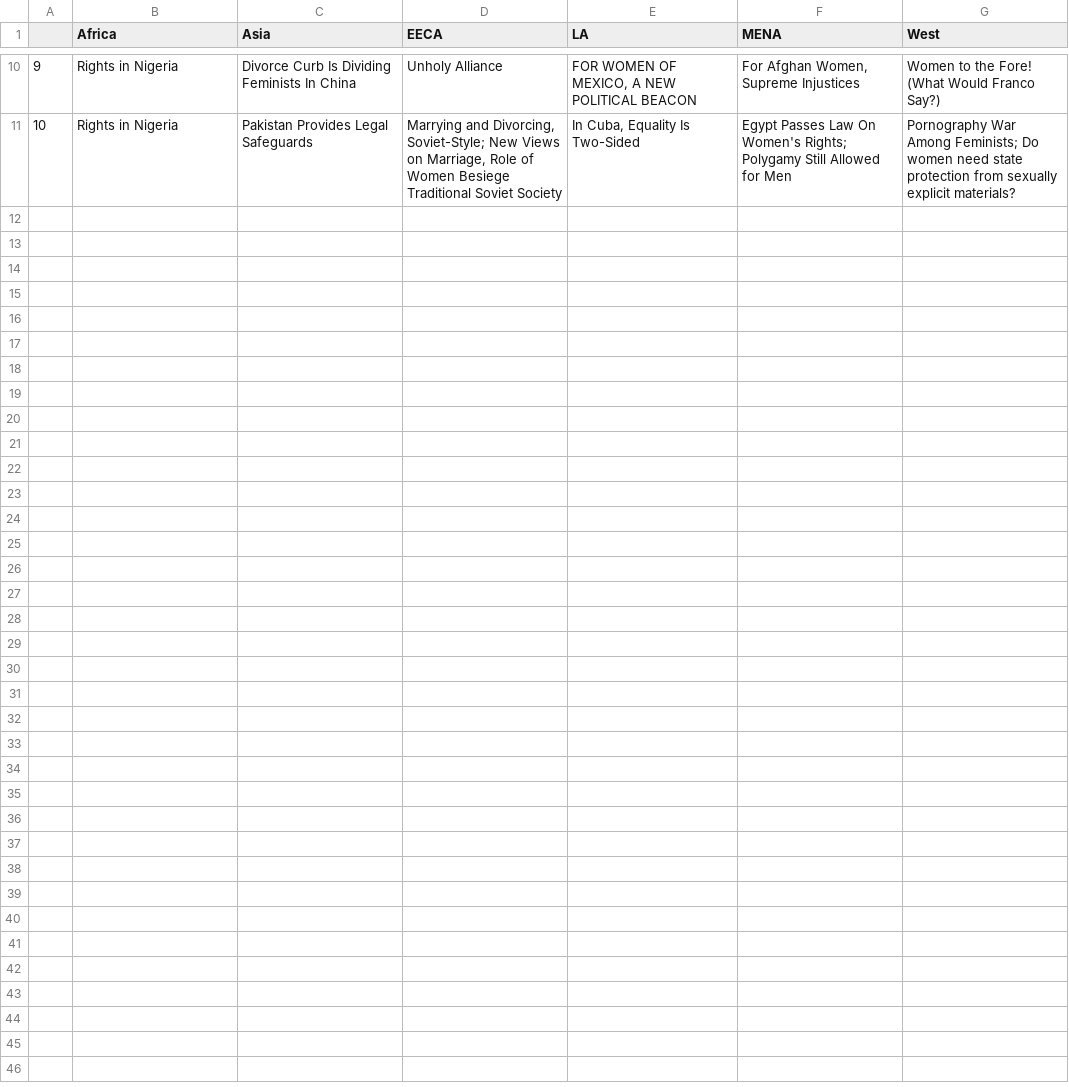
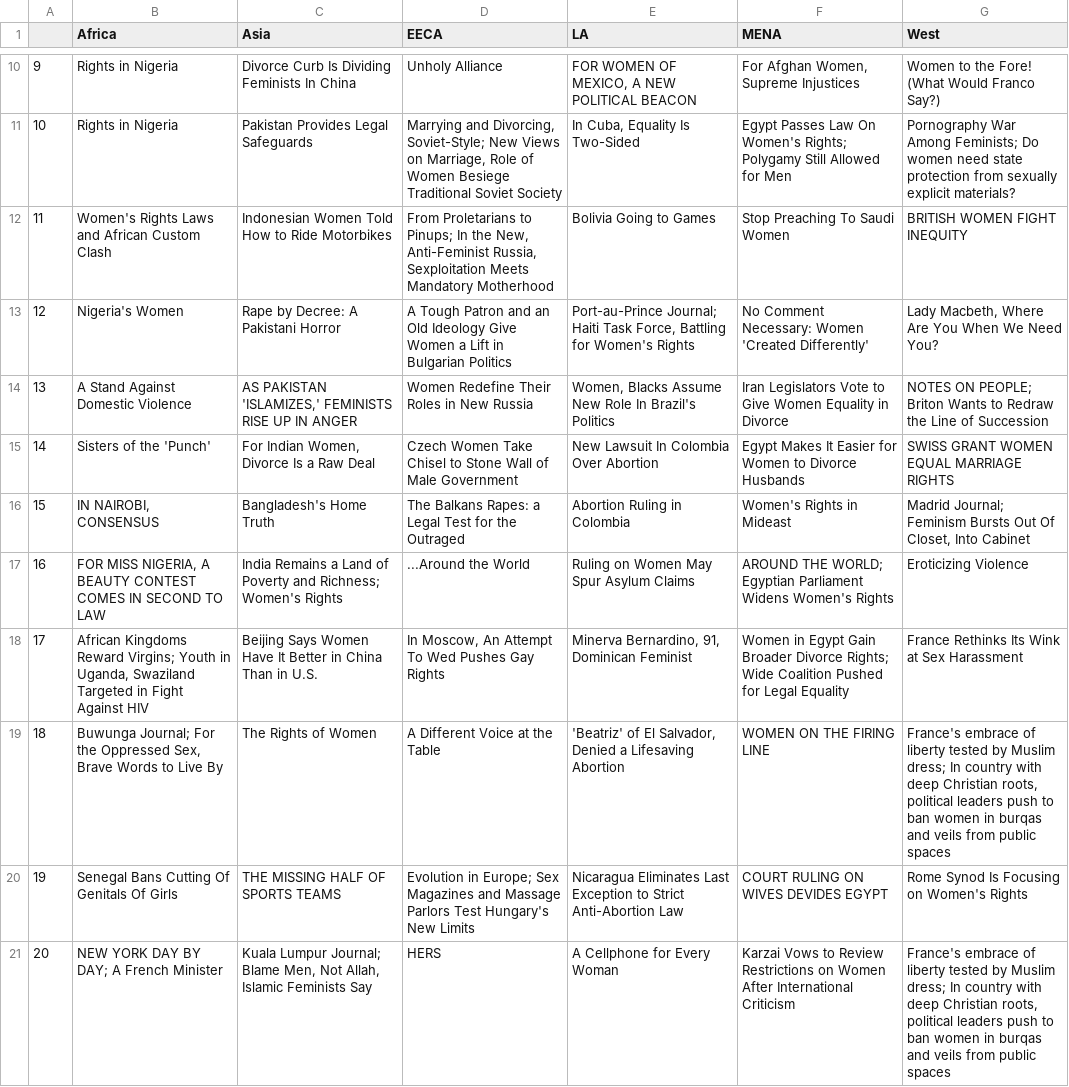
Before and after one commit to rochelleterman/worlds-women, a CSV file: Results/titles/rights-highest.csv, drawn as a sheet; only a part is shown, gaps mark what is left out.

Commit message:
results, region specific plots

```diff
--- a/Results/titles/rights-highest.csv
+++ b/Results/titles/rights-highest.csv
@@ -11 +11,11 @@
 "10","Rights in Nigeria","Pakistan Provides Legal Safeguards","Marrying and Divorcing, Soviet-Style; New Views on Marriage, Role of Women Besiege Traditional Soviet Society","In Cuba, Equality Is Two-Sided","Egypt Passes Law On Women's Rights; Polygamy Still Allowed for Men","Pornography War Among Feminists; Do women need state protection from sexually explicit materials?"
+"11","Women's Rights Laws and African Custom Clash","Indonesian Women Told How to Ride Motorbikes","From Proletarians to Pinups; In the New, Anti-Feminist Russia, Sexploitation Meets Mandatory Motherhood","Bolivia Going to Games","Stop Preaching To Saudi Women","BRITISH WOMEN FIGHT INEQUITY"
+"12","Nigeria's Women","Rape by Decree: A Pakistani Horror","A Tough Patron and an Old Ideology Give Women a Lift in Bulgarian Politics","Port-au-Prince Journal; Haiti Task Force, Battling for Women's Rights","No Comment Necessary: Women 'Created Differently'","Lady Macbeth, Where Are You When We Need You?"
+"13","A Stand Against Domestic Violence","AS PAKISTAN 'ISLAMIZES,' FEMINISTS RISE UP IN ANGER","Women Redefine Their Roles in New Russia","Women, Blacks Assume New Role In Brazil's Politics","Iran Legislators Vote to Give Women Equality in Divorce","NOTES ON PEOPLE; Briton Wants to Redraw the Line of Succession"
+"14","Sisters of the 'Punch'","For Indian Women, Divorce Is a Raw Deal","Czech Women Take Chisel to Stone Wall of Male Government","New Lawsuit In Colombia Over Abortion","Egypt Makes It Easier for Women to Divorce Husbands","SWISS GRANT WOMEN EQUAL MARRIAGE RIGHTS"
+"15","IN NAIROBI, CONSENSUS","Bangladesh's Home Truth","The Balkans Rapes: a Legal Test for the Outraged","Abortion Ruling in Colombia","Women's Rights in Mideast","Madrid Journal; Feminism Bursts Out Of Closet, Into Cabinet"
+"16","FOR MISS NIGERIA, A BEAUTY CONTEST COMES IN SECOND TO LAW","India Remains a Land of Poverty and Richness; Women's Rights","...Around the World","Ruling on Women May Spur Asylum Claims","AROUND THE WORLD; Egyptian Parliament Widens Women's Rights","Eroticizing Violence"
+"17","African Kingdoms Reward Virgins; Youth in Uganda, Swaziland Targeted in Fight Against HIV","Beijing Says Women Have It Better in China Than in U.S.","In Moscow, An Attempt To Wed Pushes Gay Rights","Minerva Bernardino, 91, Dominican Feminist","Women in Egypt Gain Broader Divorce Rights; Wide Coalition Pushed for Legal Equality","France Rethinks Its Wink at Sex Harassment"
+"18","Buwunga Journal; For the Oppressed Sex, Brave Words to Live By","The Rights of Women","A Different Voice at the Table","'Beatriz' of El Salvador, Denied a Lifesaving Abortion","WOMEN ON THE FIRING LINE","France's embrace of liberty tested by Muslim dress; In country with deep Christian roots, political leaders push to ban women in burqas and veils from public spaces"
+"19","Senegal Bans Cutting Of Genitals Of Girls","THE MISSING HALF OF SPORTS TEAMS","Evolution in Europe; Sex Magazines and Massage Parlors Test Hungary's New Limits","Nicaragua Eliminates Last Exception to Strict Anti-Abortion Law","COURT RULING ON WIVES DEVIDES EGYPT","Rome Synod Is Focusing on Women's Rights"
+"20","NEW YORK DAY BY DAY; A French Minister","Kuala Lumpur Journal; Blame Men, Not Allah, Islamic Feminists Say","HERS","A Cellphone for Every Woman","Karzai Vows to Review Restrictions on Women After International Criticism","France's embrace of liberty tested by Muslim dress; In country with deep Christian roots, political leaders push to ban women in burqas and veils from public spaces"
```
Also changed, not shown: Results/15.1/mean.regions.csv, 5 other files.
